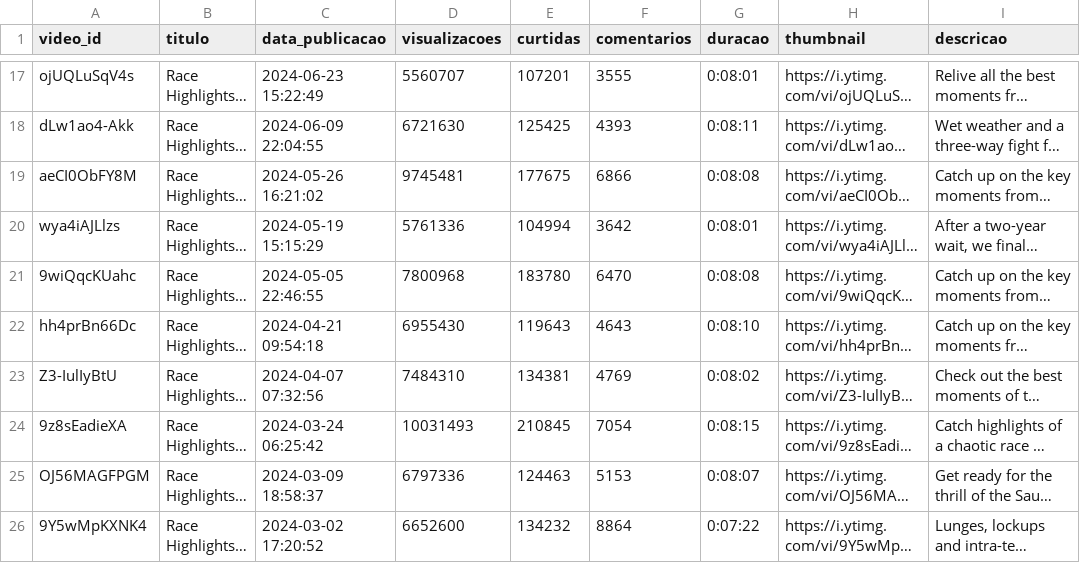
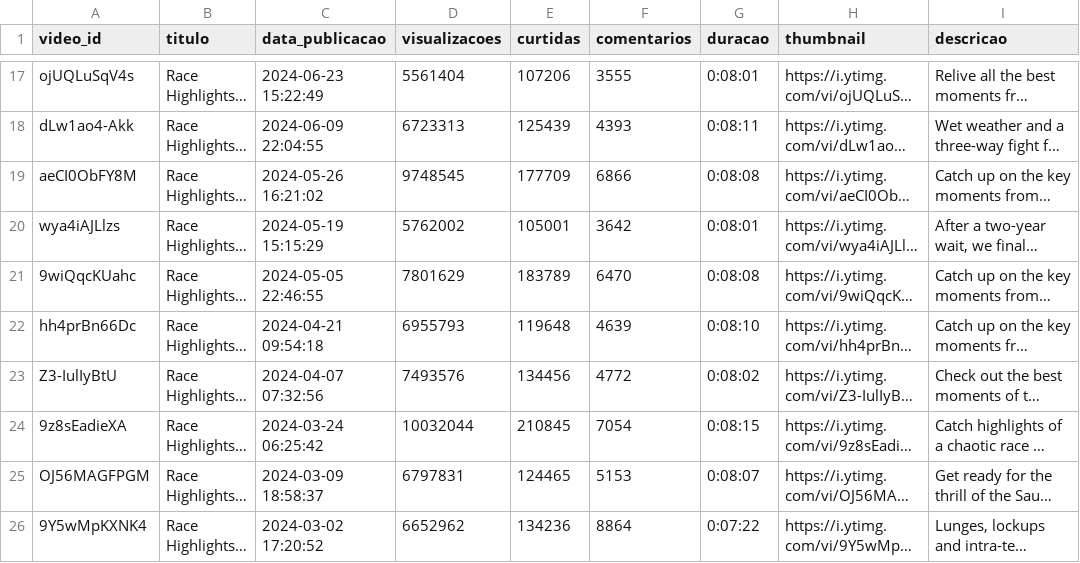
Before and after one commit to tempzz7/raychallenge, a CSV file: f1_2024_highlights.csv, drawn as a sheet; only a part is shown, gaps mark what is left out; long unchanged cells end in …; the diff covers the shown part only; the diff names each change by its address in the sheet, - before the commit and + after, or states it on an @@ line.

```diff
--- a/f1_2024_highlights.csv
+++ b/f1_2024_highlights.csv
-D17 (visualizacoes): 5560707
+D17 (visualizacoes): 5561404
-E17 (curtidas): 107201
+E17 (curtidas): 107206
-D18 (visualizacoes): 6721630
+D18 (visualizacoes): 6723313
-E18 (curtidas): 125425
+E18 (curtidas): 125439
-D19 (visualizacoes): 9745481
+D19 (visualizacoes): 9748545
-E19 (curtidas): 177675
+E19 (curtidas): 177709
-D20 (visualizacoes): 5761336
+D20 (visualizacoes): 5762002
-E20 (curtidas): 104994
+E20 (curtidas): 105001
-D21 (visualizacoes): 7800968
+D21 (visualizacoes): 7801629
-E21 (curtidas): 183780
+E21 (curtidas): 183789
-D22 (visualizacoes): 6955430
+D22 (visualizacoes): 6955793
-E22 (curtidas): 119643
+E22 (curtidas): 119648
-F22 (comentarios): 4643
+F22 (comentarios): 4639
-D23 (visualizacoes): 7484310
+D23 (visualizacoes): 7493576
-E23 (curtidas): 134381
+E23 (curtidas): 134456
-F23 (comentarios): 4769
+F23 (comentarios): 4772
-D24 (visualizacoes): 10031493
+D24 (visualizacoes): 10032044
-D25 (visualizacoes): 6797336
+D25 (visualizacoes): 6797831
-E25 (curtidas): 124463
+E25 (curtidas): 124465
-D26 (visualizacoes): 6652600
+D26 (visualizacoes): 6652962
-E26 (curtidas): 134232
+E26 (curtidas): 134236
```
Also changed, not shown: 31 edited cells elsewhere in this file.
